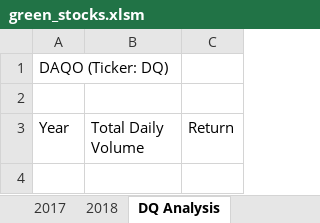
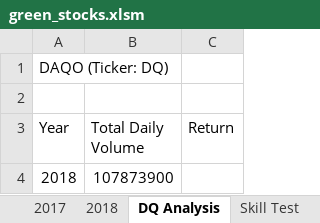
Before and after one commit to Moya112/Stock-Analysis, an Excel workbook: green_stocks.xlsm, sheet DQ Analysis, drawn as a sheet; values as stored, in another font and other column widths than the file's, no borders; the diff names each change by its address in the sheet, - before the commit and + after, or states it on an @@ line.

```diff
--- a/green_stocks.xlsm (sheet DQ Analysis)
+++ b/green_stocks.xlsm (sheet DQ Analysis)
+sheet tab: Skill Test
+row 4: 2018 | 107873900
```
